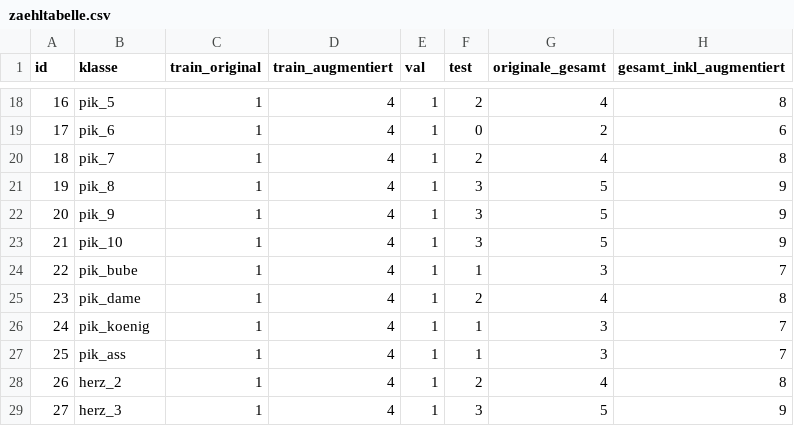
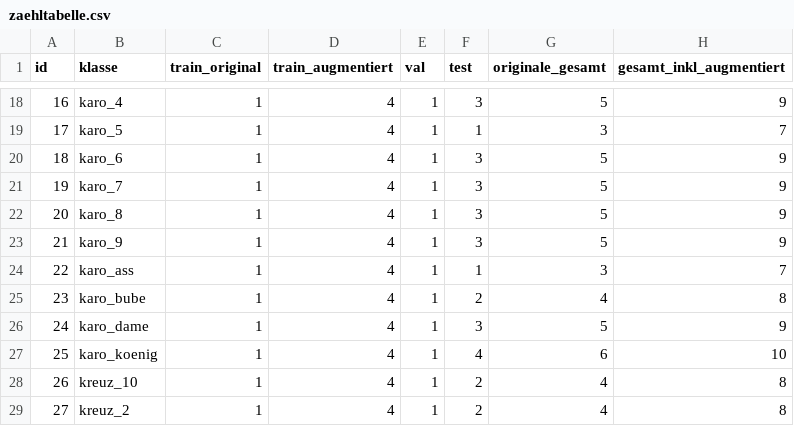
Before and after one commit to XylophonApfel/Poker-KI, a CSV file: results/zaehltabelle.csv, drawn as a sheet; only a part is shown, gaps mark what is left out; the diff covers the shown part only.

```diff
--- a/results/zaehltabelle.csv
+++ b/results/zaehltabelle.csv
@@ -18,12 +18,12 @@
-16;pik_5;1;4;1;2;4;8
-17;pik_6;1;4;1;0;2;6
-18;pik_7;1;4;1;2;4;8
-19;pik_8;1;4;1;3;5;9
-20;pik_9;1;4;1;3;5;9
-21;pik_10;1;4;1;3;5;9
-22;pik_bube;1;4;1;1;3;7
-23;pik_dame;1;4;1;2;4;8
-24;pik_koenig;1;4;1;1;3;7
-25;pik_ass;1;4;1;1;3;7
-26;herz_2;1;4;1;2;4;8
-27;herz_3;1;4;1;3;5;9
+16;karo_4;1;4;1;3;5;9
+17;karo_5;1;4;1;1;3;7
+18;karo_6;1;4;1;3;5;9
+19;karo_7;1;4;1;3;5;9
+20;karo_8;1;4;1;3;5;9
+21;karo_9;1;4;1;3;5;9
+22;karo_ass;1;4;1;1;3;7
+23;karo_bube;1;4;1;2;4;8
+24;karo_dame;1;4;1;3;5;9
+25;karo_koenig;1;4;1;4;6;10
+26;kreuz_10;1;4;1;2;4;8
+27;kreuz_2;1;4;1;2;4;8
```
Also changed, not shown: 143 edited cells elsewhere in this file, 12 other files.
